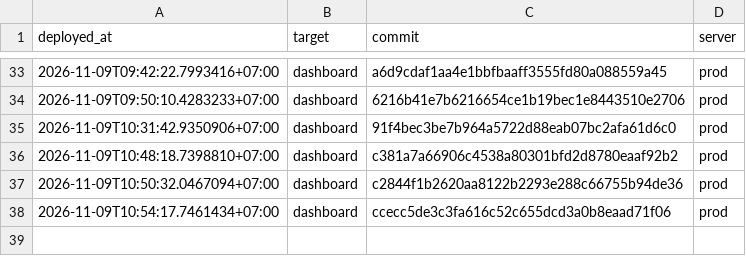
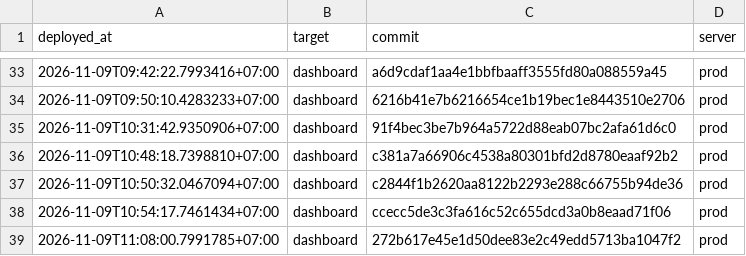
Before and after one commit to nguyenduc216/todoX-Dashboard-SaaS, a TSV file: deploy/deploy-ledger.tsv, drawn as a sheet; only a part is shown, gaps mark what is left out; the diff names each change by its address in the sheet, - before the commit and + after, or states it on an @@ line.

```diff
--- a/deploy/deploy-ledger.tsv
+++ b/deploy/deploy-ledger.tsv
+row 39: 2026-11-09T11:08:00.7991785+07:00 | dashboard | 272b617e45e1d50dee83e2c49edd5713ba1047f2 | prod
```
